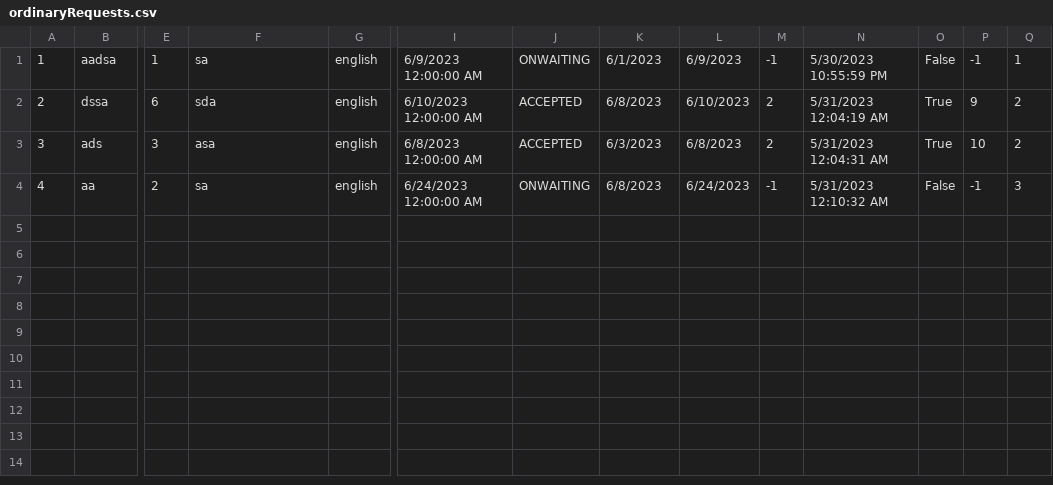
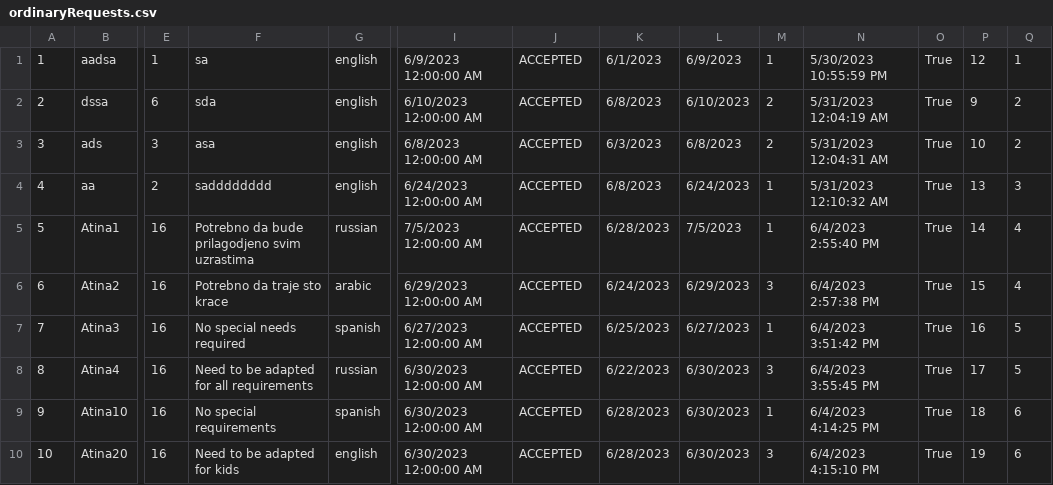
Before and after one commit to anjalovric/Tim1, a CSV file: InitialProject/Resources/Data/ordinaryRequests.csv, drawn as a sheet; only a part is shown, gaps mark what is left out; rows hold the shown columns only; the diff names each change by its address in the sheet, - before the commit and + after, or states it on an @@ line.

```diff
--- a/InitialProject/Resources/Data/ordinaryRequests.csv
+++ b/InitialProject/Resources/Data/ordinaryRequests.csv
-J1: ONWAITING
+J1: ACCEPTED
-M1: -1
+M1: 1
-O1: False
+O1: True
-P1: -1
+P1: 12
-F4: sa
+F4: sadddddddd
-J4: ONWAITING
+J4: ACCEPTED
-M4: -1
+M4: 1
-O4: False
+O4: True
-P4: -1
+P4: 13
+row 5: 5 | Atina1 | 16 | Potrebno da bude prilagodjeno svim uzrastima | russian | 7/5/2023 12:00:00 AM | ACCEPTED | 6/28/2023 | 7/5/2023 | 1 | 6/4/2023 2:55:40 PM | True | 14 | 4
+row 6: 6 | Atina2 | 16 | Potrebno da traje sto krace | arabic | 6/29/2023 12:00:00 AM | ACCEPTED | 6/24/2023 | 6/29/2023 | 3 | 6/4/2023 2:57:38 PM | True | 15 | 4
+row 7: 7 | Atina3 | 16 | No special needs required | spanish | 6/27/2023 12:00:00 AM | ACCEPTED | 6/25/2023 | 6/27/2023 | 1 | 6/4/2023 3:51:42 PM | True | 16 | 5
+row 8: 8 | Atina4 | 16 | Need to be adapted for all requirements | russian | 6/30/2023 12:00:00 AM | ACCEPTED | 6/22/2023 | 6/30/2023 | 3 | 6/4/2023 3:55:45 PM | True | 17 | 5
+row 9: 9 | Atina10 | 16 | No special requirements | spanish | 6/30/2023 12:00:00 AM | ACCEPTED | 6/28/2023 | 6/30/2023 | 1 | 6/4/2023 4:14:25 PM | True | 18 | 6
+row 10: 10 | Atina20 | 16 | Need to be adapted for kids | english | 6/30/2023 12:00:00 AM | ACCEPTED | 6/28/2023 | 6/30/2023 | 3 | 6/4/2023 4:15:10 PM | True | 19 | 6
```
Also changed, not shown: InitialProject/Resources/Data/checkPoints.csv, InitialProject/Resources/Data/tourImages.csv, 29 other files.
